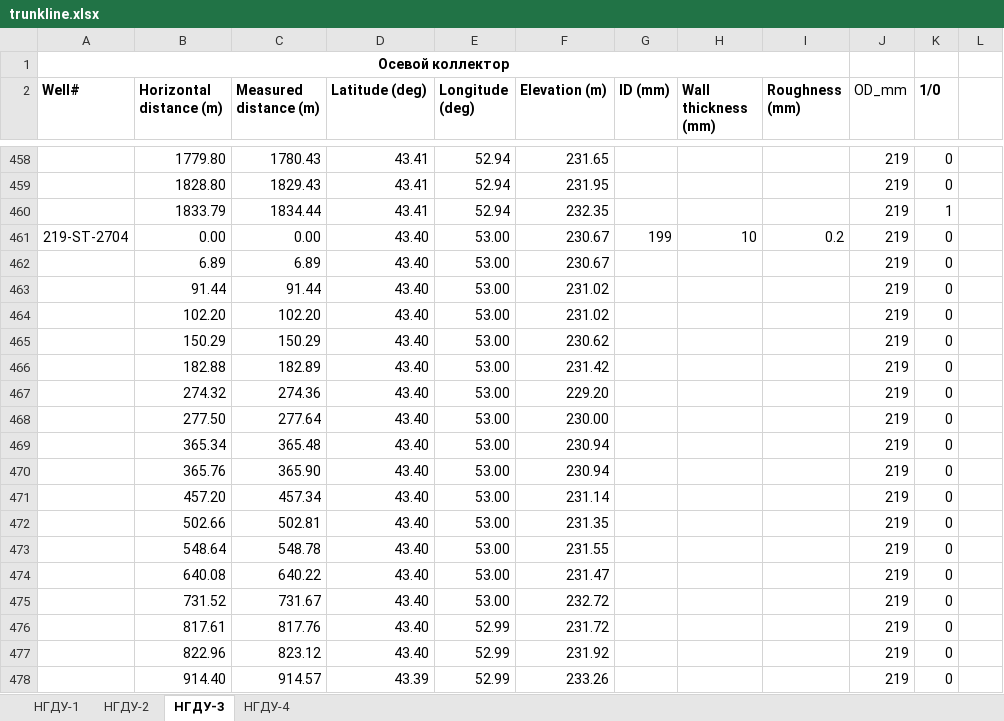
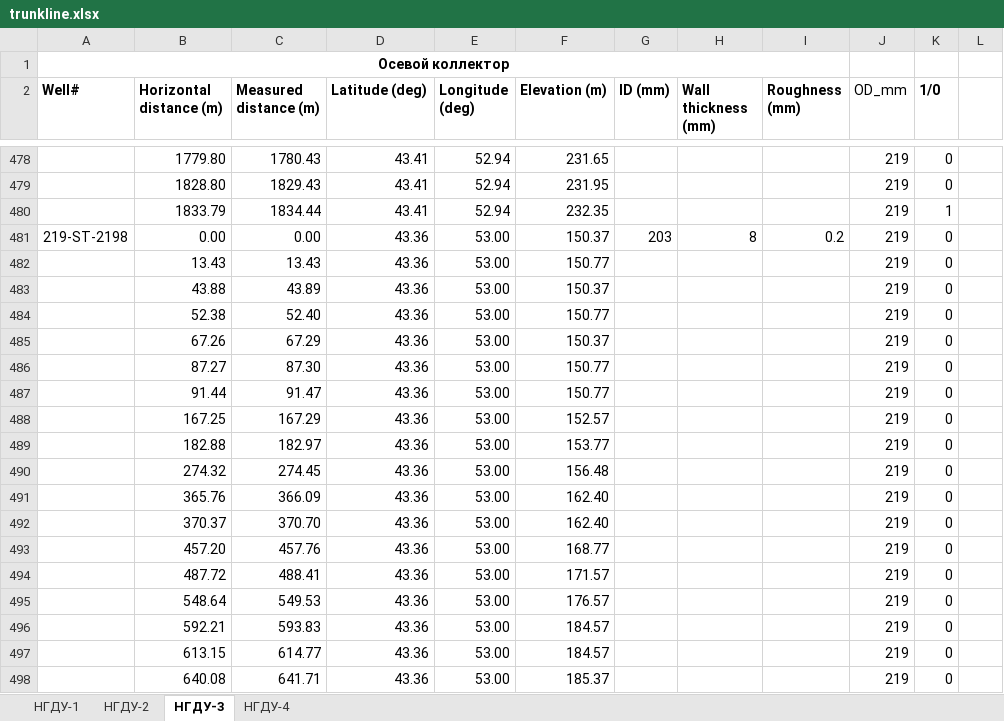
Before and after one commit to Bakhon/abai, an Excel workbook: public/imports/trunkline.xlsx, sheet НГДУ-3, drawn as a sheet; only a part is shown, gaps mark what is left out; the shorter side is filled out with more unchanged rows; values as stored, in another font and other column widths than the file's, no borders; the diff covers the shown part only; the diff names each change by its address in the sheet, - before the commit and + after, or states it on an @@ line.

Commit message:
create calc excel

```diff
--- a/public/imports/trunkline.xlsx (sheet НГДУ-3)
+++ b/public/imports/trunkline.xlsx (sheet НГДУ-3)
+row 481: 219-ST-2198 | 0.00 | 0.00 | 43.36 | 53.00 | 150.37 | 203 | 8 | 0.2 | 219 | 0
+row 482:  | 13.43 | 13.43 | 43.36 | 53.00 | 150.77 |  |  |  | 219 | 0
+row 483:  | 43.88 | 43.89 | 43.36 | 53.00 | 150.37 |  |  |  | 219 | 0
+row 484:  | 52.38 | 52.40 | 43.36 | 53.00 | 150.77 |  |  |  | 219 | 0
+row 485:  | 67.26 | 67.29 | 43.36 | 53.00 | 150.37 |  |  |  | 219 | 0
+row 486:  | 87.27 | 87.30 | 43.36 | 53.00 | 150.77 |  |  |  | 219 | 0
+row 487:  | 91.44 | 91.47 | 43.36 | 53.00 | 150.77 |  |  |  | 219 | 0
+row 488:  | 167.25 | 167.29 | 43.36 | 53.00 | 152.57 |  |  |  | 219 | 0
+row 489:  | 182.88 | 182.97 | 43.36 | 53.00 | 153.77 |  |  |  | 219 | 0
+row 490:  | 274.32 | 274.45 | 43.36 | 53.00 | 156.48 |  |  |  | 219 | 0
+row 491:  | 365.76 | 366.09 | 43.36 | 53.00 | 162.40 |  |  |  | 219 | 0
+row 492:  | 370.37 | 370.70 | 43.36 | 53.00 | 162.40 |  |  |  | 219 | 0
+row 493:  | 457.20 | 457.76 | 43.36 | 53.00 | 168.77 |  |  |  | 219 | 0
+row 494:  | 487.72 | 488.41 | 43.36 | 53.00 | 171.57 |  |  |  | 219 | 0
+row 495:  | 548.64 | 549.53 | 43.36 | 53.00 | 176.57 |  |  |  | 219 | 0
+row 496:  | 592.21 | 593.83 | 43.36 | 53.00 | 184.57 |  |  |  | 219 | 0
+row 497:  | 613.15 | 614.77 | 43.36 | 53.00 | 184.57 |  |  |  | 219 | 0
+row 498:  | 640.08 | 641.71 | 43.36 | 53.00 | 185.37 |  |  |  | 219 | 0
```
Also changed, not shown: 56 added rows, 2 removed rows, 55 edited cells and cell formats elsewhere in this sheet, 9 other files.
